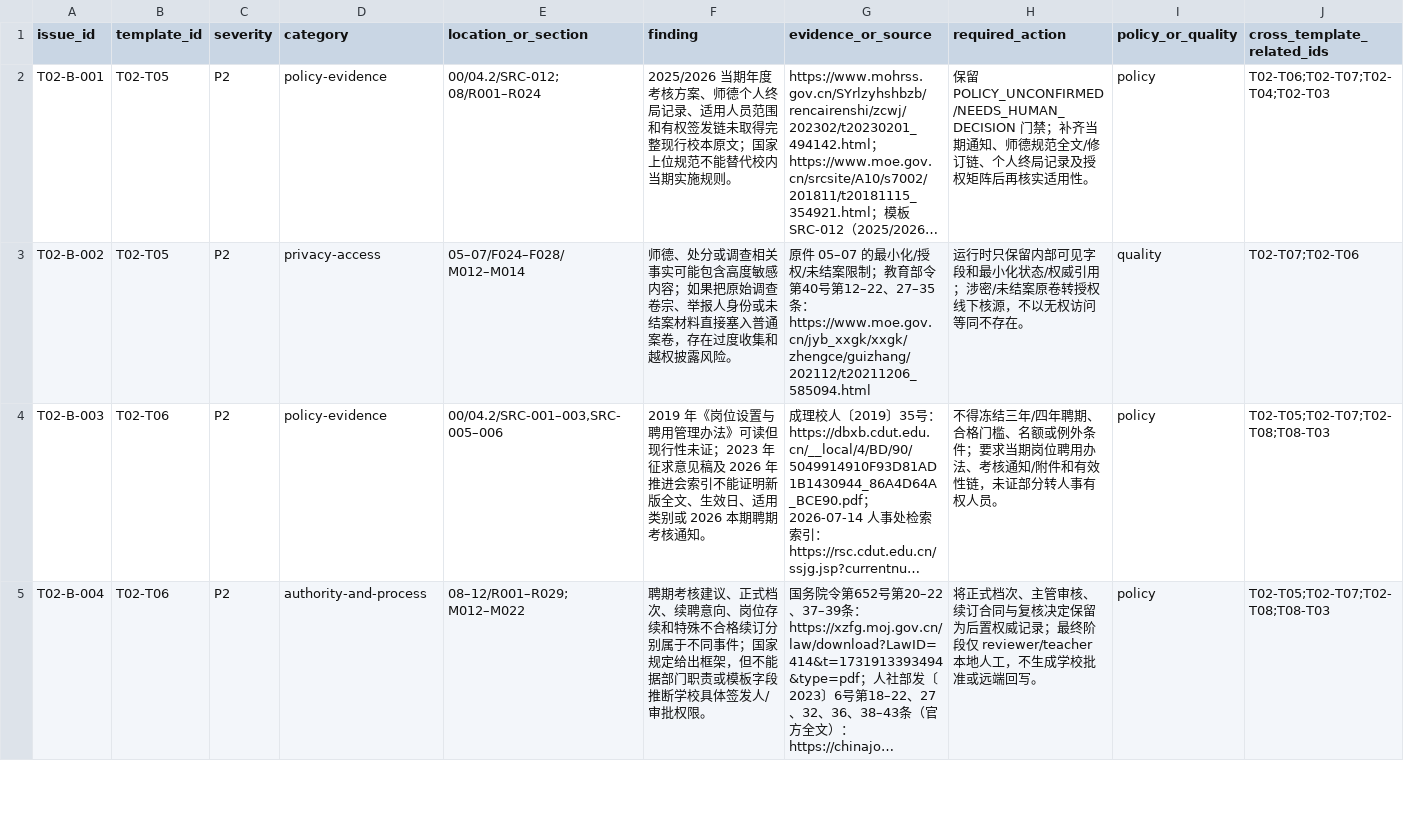
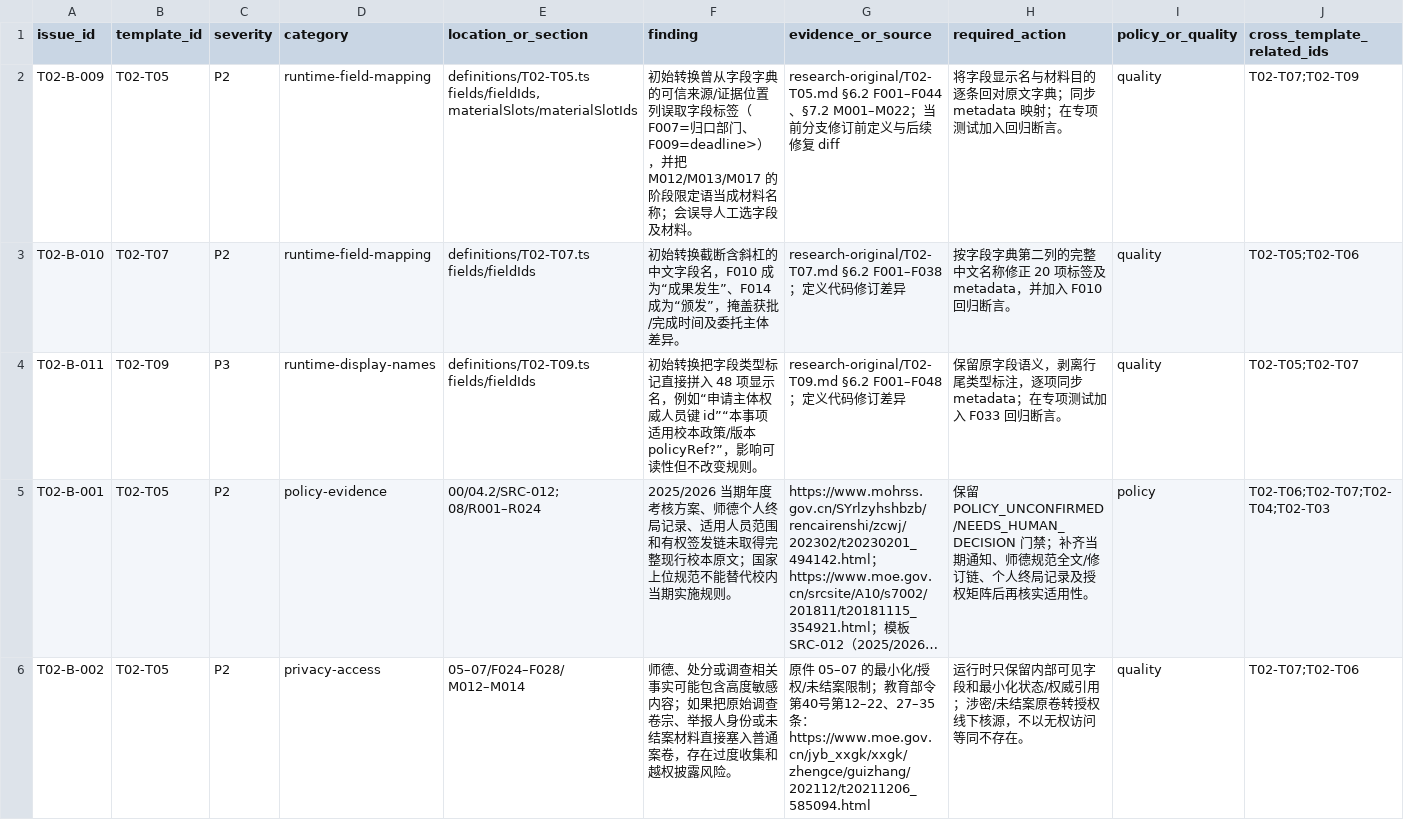
Before and after one commit to Fuck-GH-Admin/cdut-studio-review-agent, a TSV file: docs/design/review-agent/business-templates/R02/audits/T02-B.tsv, drawn as a sheet; only a part is shown; the shorter side is filled out with more unchanged rows; long unchanged cells end in …; rows hold the shown columns only; the diff names each change by its address in the sheet, - before the commit and + after, or states it on an @@ line.

Commit message:
fix(review-v3): restore T02-B field and material display labels

```diff
--- a/docs/design/review-agent/business-templates/R02/audits/T02-B.tsv
+++ b/docs/design/review-agent/business-templates/R02/audits/T02-B.tsv
+row 2: T02-B-009 | T02-T05 | P2 | runtime-field-mapping | definitions/T02-T05.ts fields/fieldIds, materialSlots/materialSlotIds | 初始转换曾从字段字典的可信来源/证据位置列误取字段标签（F007=归口部门、F009=deadline>），并把 M012/M013/M017 的阶段限定语当成材料名称；会误导人工选字段及材料。 | research-original/T02-T05.md §6.2 F001–F044、§7.2 M001–M022；当前分支修订前定义与后续修复 diff | 将字段显示名与材料目的逐条回对原文字典；同步 metadata 映射；在专项测试加入回归断言。 | quality | T02-T07;T02-T09
+row 3: T02-B-010 | T02-T07 | P2 | runtime-field-mapping | definitions/T02-T07.ts fields/fieldIds | 初始转换截断含斜杠的中文字段名，F010 成为“成果发生”、F014 成为“颁发”，掩盖获批/完成时间及委托主体差异。 | research-original/T02-T07.md §6.2 F001–F038；定义代码修订差异 | 按字段字典第二列的完整中文名称修正 20 项标签及 metadata，并加入 F010 回归断言。 | quality | T02-T05;T02-T06
+row 4: T02-B-011 | T02-T09 | P3 | runtime-display-names | definitions/T02-T09.ts fields/fieldIds | 初始转换把字段类型标记直接拼入 48 项显示名，例如“申请主体权威人员键 id”“本事项适用校本政策/版本 policyRef?”，影响可读性但不改变规则。 | research-original/T02-T09.md §6.2 F001–F048；定义代码修订差异 | 保留原字段语义，剥离行尾类型标注，逐项同步 metadata；在专项测试加入 F033 回归断言。 | quality | T02-T05;T02-T07
```
Also changed, not shown: 5 other files.
